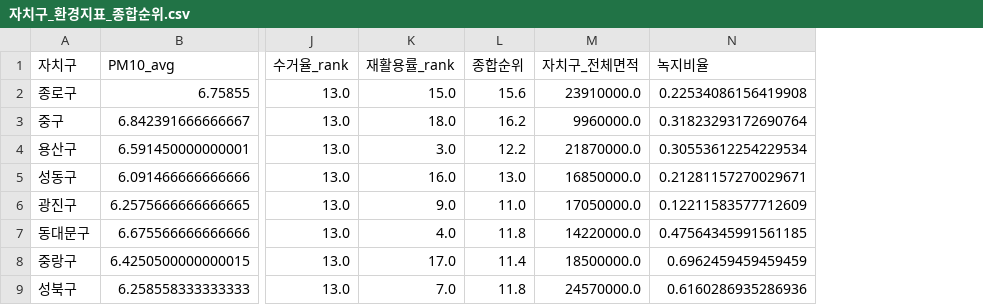
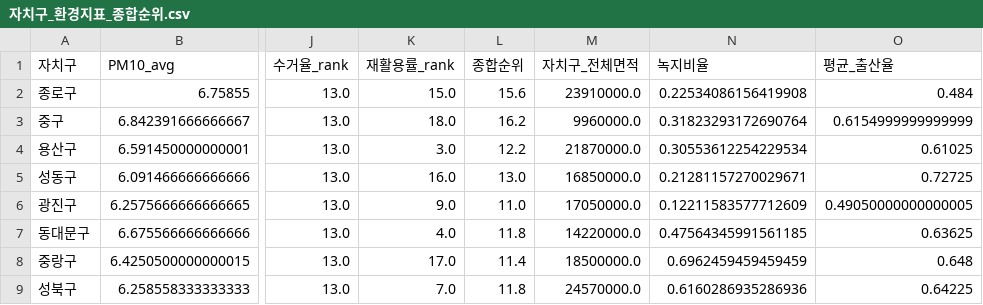
Before and after one commit to Xodls128/EDA_eco, a CSV file: result/자치구_환경지표_종합순위.csv, drawn as a sheet; only a part is shown, gaps mark what is left out; the diff names each change by its address in the sheet, - before the commit and + after, or states it on an @@ line.

```diff
--- a/result/자치구_환경지표_종합순위.csv
+++ b/result/자치구_환경지표_종합순위.csv
+column O (평균_출산율), rows 2-9: 0.484 | 0.6154999999999999 | 0.61025 | 0.72725 | 0.49050000000000005 | 0.63625 | 0.648 | 0.64225
```
Also changed, not shown: 10 other files.
